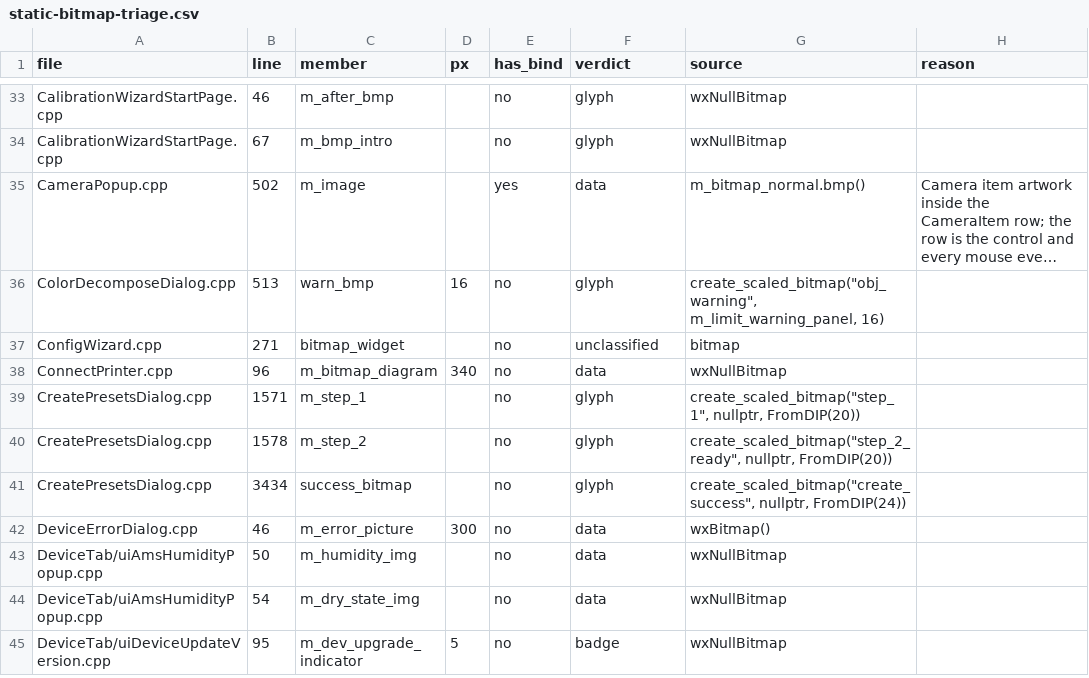
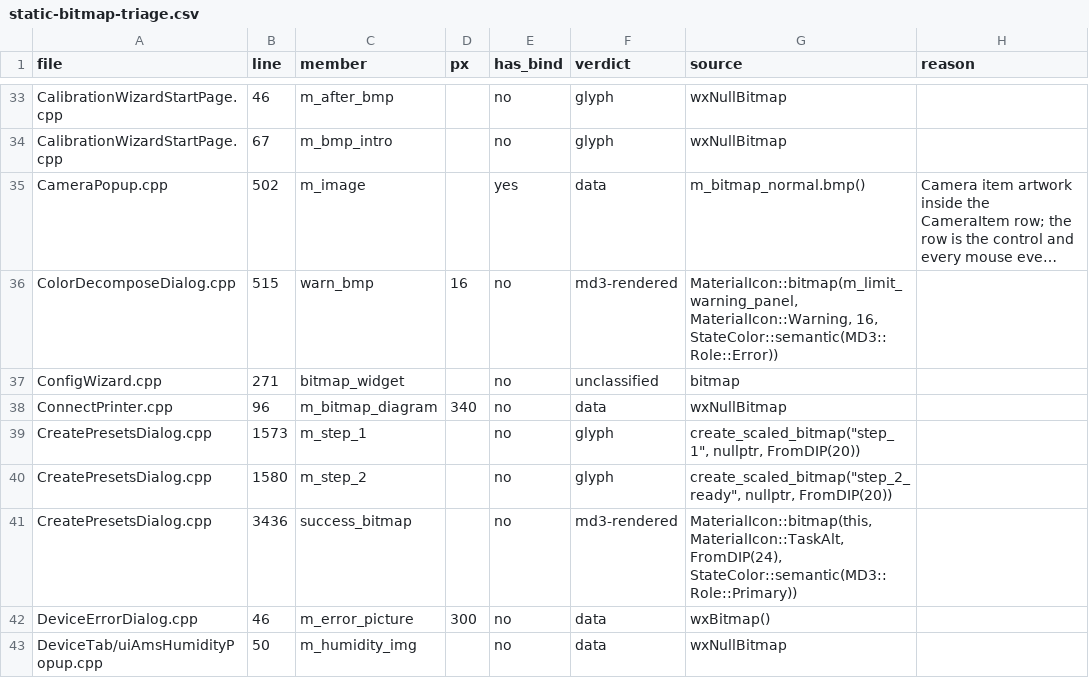
Before and after one commit to Ding-Ding-Projects/BambuStudio, a CSV file: docs/features/design-system/static-bitmap-triage.csv, drawn as a sheet; only a part is shown, gaps mark what is left out; the shorter side is filled out with more unchanged rows; long unchanged cells end in …; the diff covers the shown part only; the diff names each change by its address in the sheet, - before the commit and + after, or states it on an @@ line.

```diff
--- a/docs/features/design-system/static-bitmap-triage.csv
+++ b/docs/features/design-system/static-bitmap-triage.csv
-B36 (line): 513
+B36 (line): 515
-F36 (verdict): glyph
+F36 (verdict): md3-rendered
-G36 (source): create_scaled_bitmap("obj_warning", m_limit_warning_panel, 16)
+G36 (source): MaterialIcon::bitmap(m_limit_warning_panel, MaterialIcon::Warning, 16, StateColor::semantic(MD3::Role::Error))
-B39 (line): 1571
+B39 (line): 1573
-B40 (line): 1578
+B40 (line): 1580
-B41 (line): 3434
+B41 (line): 3436
-F41 (verdict): glyph
+F41 (verdict): md3-rendered
-G41 (source): create_scaled_bitmap("create_success", nullptr, FromDIP(24))
+G41 (source): MaterialIcon::bitmap(this, MaterialIcon::TaskAlt, FromDIP(24), StateColor::semantic(MD3::Role::Primary))
```
Also changed, not shown: 1 added row, 1 removed row and 61 edited cells elsewhere in this file, 8 other files.
